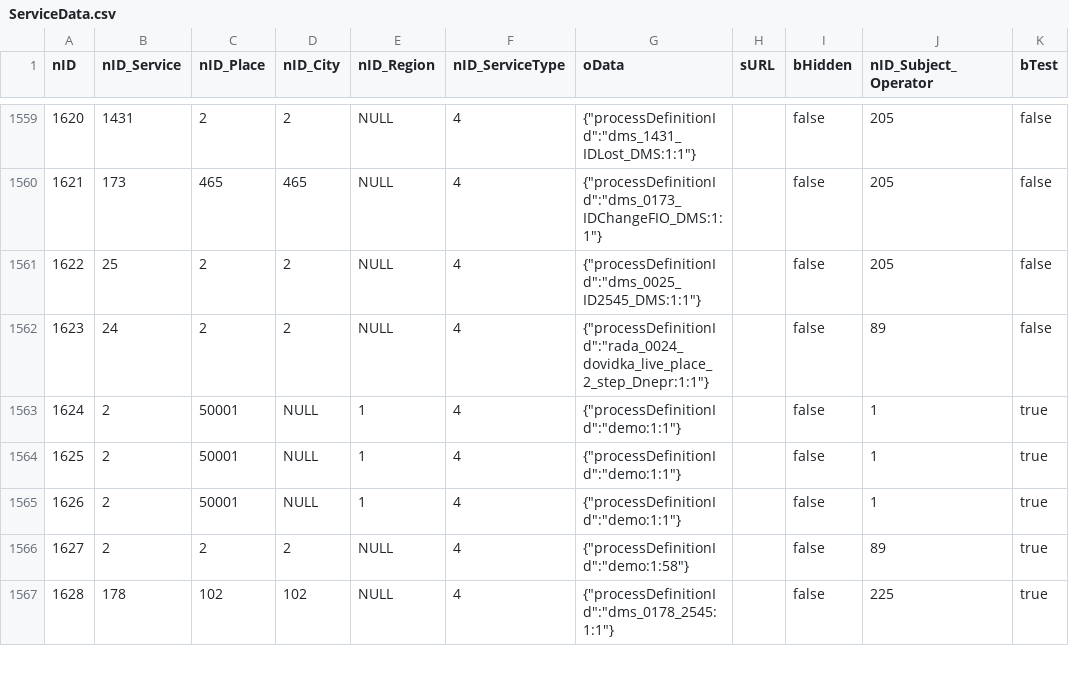
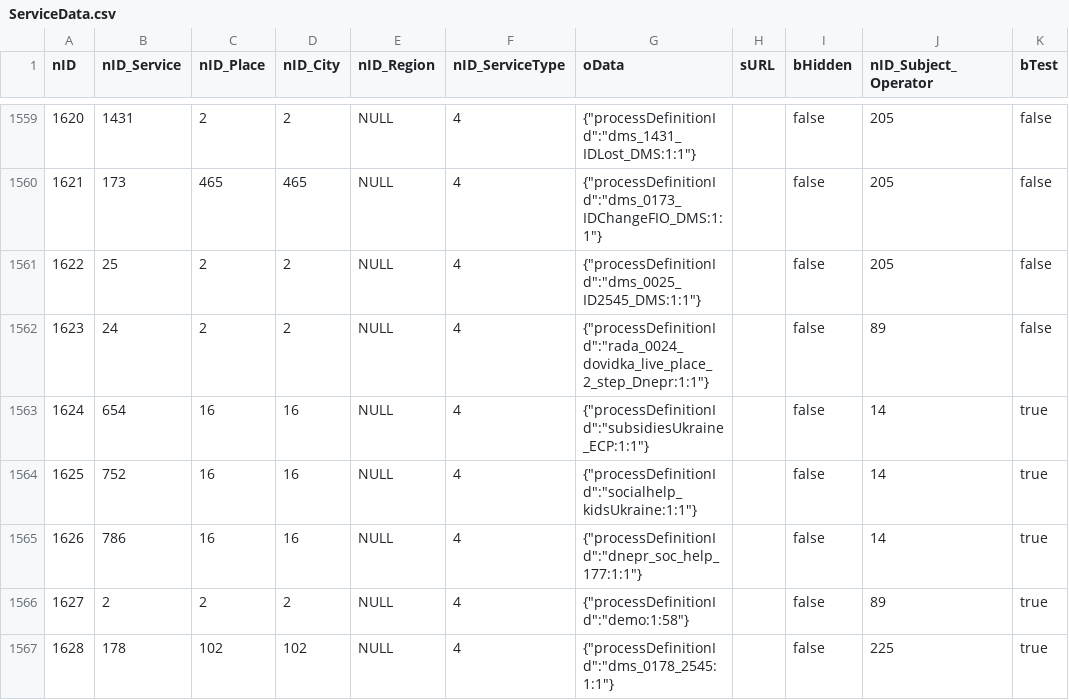
Before and after one commit to iGov-UA/iGov_Data, a CSV file: wf-central/src/main/resources/data/iGov__Test_Delta/ServiceData.csv, drawn as a sheet; only a part is shown, gaps mark what is left out; the diff names each change by its address in the sheet, - before the commit and + after, or states it on an @@ line.

```diff
--- a/wf-central/src/main/resources/data/iGov__Test_Delta/ServiceData.csv
+++ b/wf-central/src/main/resources/data/iGov__Test_Delta/ServiceData.csv
-B1563 (nID_Service): 2
+B1563 (nID_Service): 654
-C1563:C1565 (nID_Place): 50001
+C1563:C1565 (nID_Place): 16
-D1563:D1565 (nID_City): NULL
+D1563:D1565 (nID_City): 16
-E1563:E1565 (nID_Region): 1
+E1563:E1565 (nID_Region): NULL
-G1563 (oData): {"processDefinitionId":"demo:1:1"}
+G1563 (oData): {"processDefinitionId":"subsidiesUkraine_ECP:1:1"}
-J1563:J1565 (nID_Subject_Operator): 1
+J1563:J1565 (nID_Subject_Operator): 14
-B1564 (nID_Service): 2
+B1564 (nID_Service): 752
-G1564 (oData): {"processDefinitionId":"demo:1:1"}
+G1564 (oData): {"processDefinitionId":"socialhelp_kidsUkraine:1:1"}
-B1565 (nID_Service): 2
+B1565 (nID_Service): 786
-G1565 (oData): {"processDefinitionId":"demo:1:1"}
+G1565 (oData): {"processDefinitionId":"dnepr_soc_help_177:1:1"}
```
Also changed, not shown: wf-central/src/main/resources/data/iGov/SubjectOrganJoin.csv, 1 other file.
